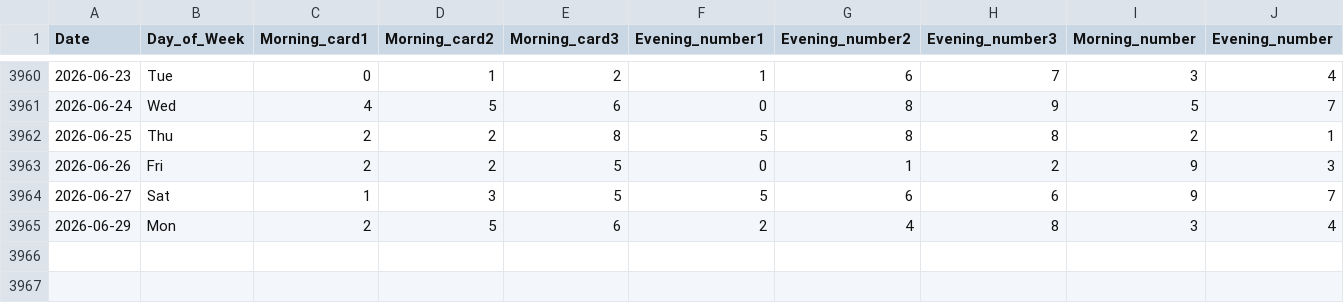
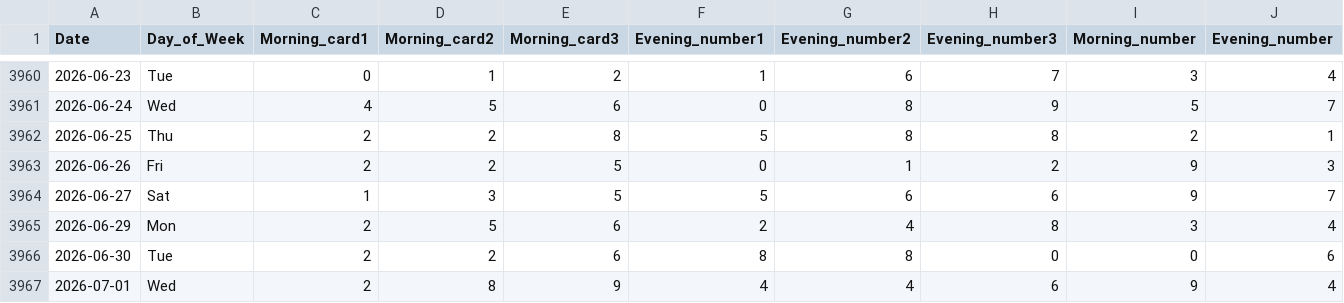
Before and after one commit to sagarsinde/ultimate_predictor, a CSV file: true_kalyan_main_dataset.csv, drawn as a sheet; only a part is shown, gaps mark what is left out; rows hold the shown columns only; the diff names each change by its address in the sheet, - before the commit and + after, or states it on an @@ line.

Commit message:
Update datasets with real results through July 1

```diff
--- a/true_kalyan_main_dataset.csv
+++ b/true_kalyan_main_dataset.csv
+row 3966: 2026-06-30 | Tue | 2 | 2 | 6 | 8 | 8 | 0 | 0 | 6
+row 3967: 2026-07-01 | Wed | 2 | 8 | 9 | 4 | 4 | 6 | 9 | 4
```
Also changed, not shown: main_bazar_dataset.csv.
